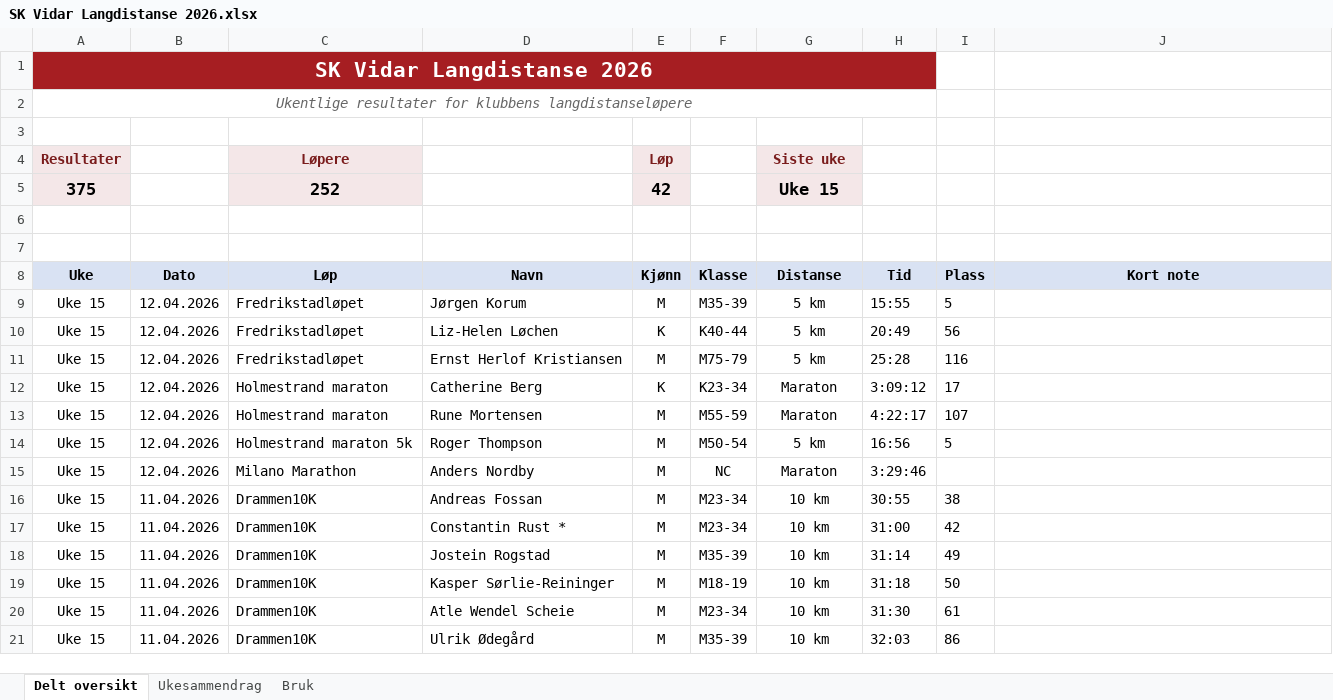
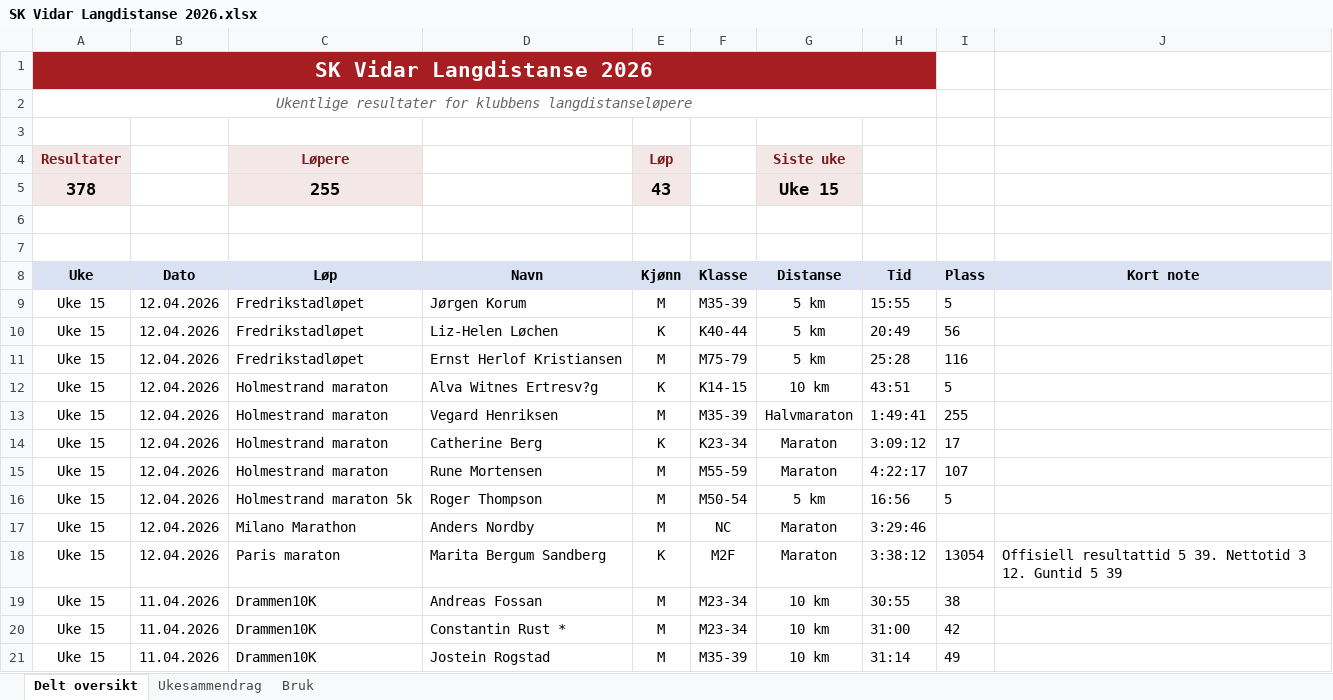
Before and after one commit to gustavByte/sk-vidar-2026-resultater, an Excel workbook: data/delt_oversikt/SK Vidar Langdistanse 2026.xlsx, sheet Delt oversikt, drawn as a sheet; only a part is shown; the shorter side is filled out with more unchanged rows; values as stored, in another font and other column widths than the file's, no borders; table styles not drawn; removed rows and columns are numbered as before the commit, all else as after; the diff names each change by its address in the sheet, - before the commit and + after, or states it on an @@ line.

Commit message:
Oppdater publiserte resultatdata

```diff
--- a/data/delt_oversikt/SK Vidar Langdistanse 2026.xlsx (sheet Delt oversikt)
+++ b/data/delt_oversikt/SK Vidar Langdistanse 2026.xlsx (sheet Delt oversikt)
-row 5: 375 |  | 252 |  | 42 |  | Uke 15
+row 5: 378 |  | 255 |  | 43 |  | Uke 15
+row 12: Uke 15 | 12.04.2026 | Holmestrand maraton | Alva Witnes Ertresv?g | K | K14-15 | 10 km | 43:51 | 5
+row 13: Uke 15 | 12.04.2026 | Holmestrand maraton | Vegard Henriksen | M | M35-39 | Halvmaraton | 1:49:41 | 255
+row 18: Uke 15 | 12.04.2026 | Paris maraton | Marita Bergum Sandberg | K | M2F | Maraton | 3:38:12 | 13054 | Offisiell resultattid 5 39. Nettotid 3 12. Guntid 5 39
```
Also changed, not shown: sheet Ukesammendrag.
